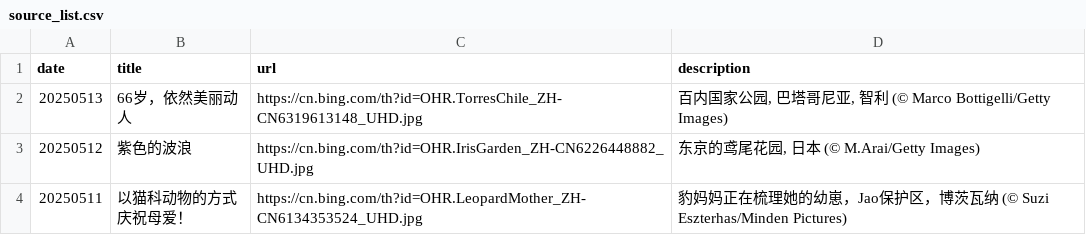
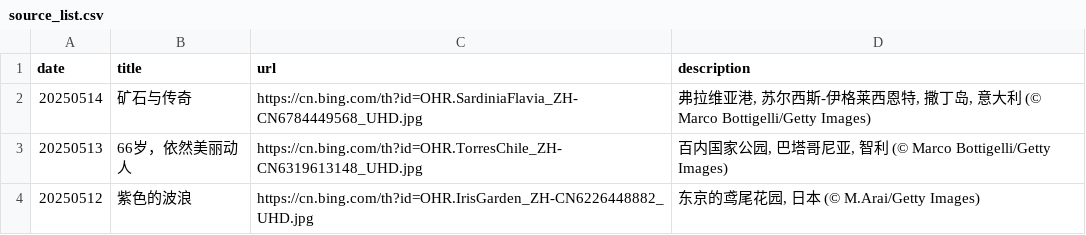
Before and after one commit to ddddavid-he/bing-wallpaper-fetcher, a CSV file: source_list.csv, drawn as a sheet; only a part is shown; the shorter side is filled out with more unchanged rows; the diff names each change by its address in the sheet, - before the commit and + after, or states it on an @@ line.

Commit message:
#Daily Update: source_list.csv 2025/05/14

```diff
--- a/source_list.csv
+++ b/source_list.csv
+row 2: 20250514 | 矿石与传奇 | https://cn.bing.com/th?id=OHR.SardiniaFlavia_ZH-CN6784449568_UHD.jpg | 弗拉维亚港, 苏尔西斯-伊格莱西恩特, 撒丁岛, 意大利 (© Marco Bottigelli/Getty Images)
```
